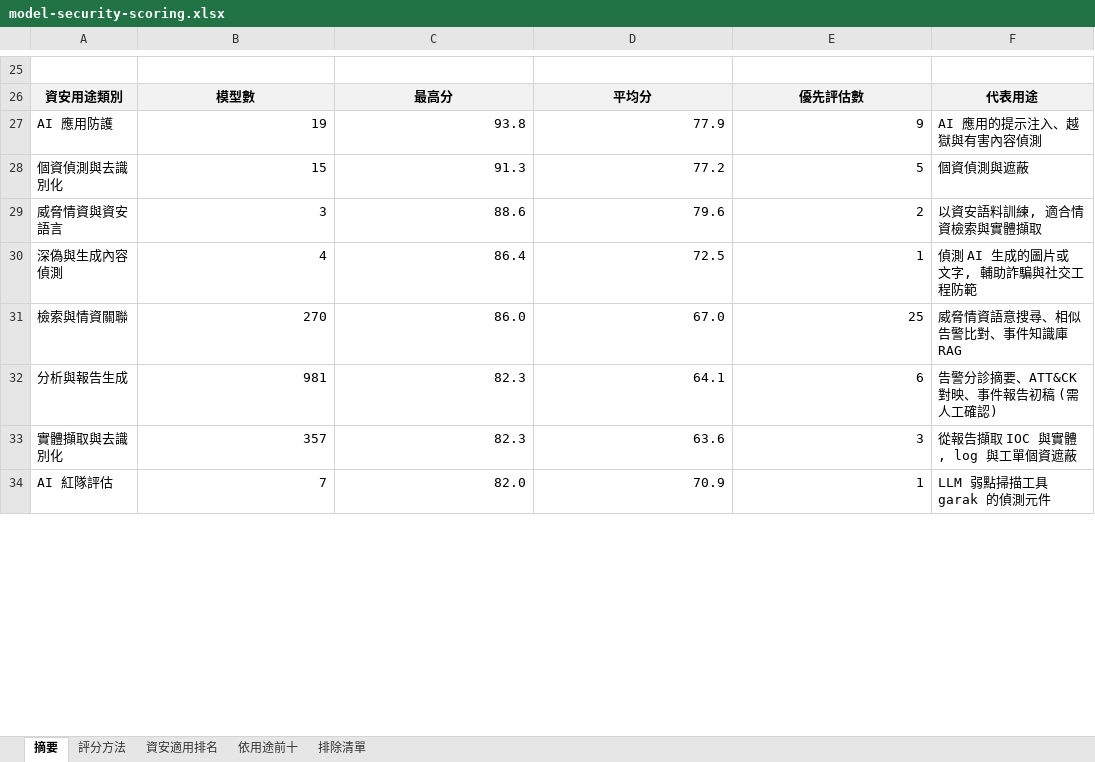
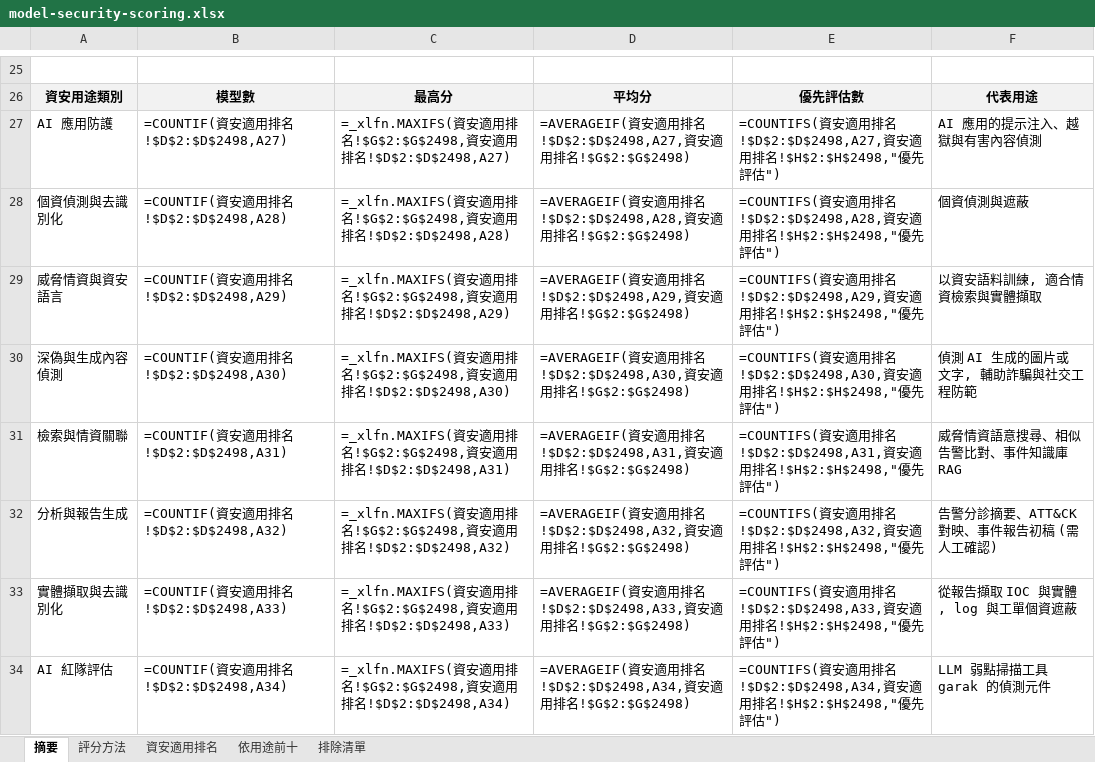
Before and after one commit to githubuser03/lanai-handbook, an Excel workbook: content/public/files/model-security-scoring.xlsx, sheet 摘要, drawn as a sheet; only a part is shown, gaps mark what is left out; values as stored, in another font and other column widths than the file's, no borders; formulas without a stored value are shown as written; the diff covers the shown part only; the diff names each change by its address in the sheet, - before the commit and + after, or states it on an @@ line.

```diff
--- a/content/public/files/model-security-scoring.xlsx (sheet 摘要)
+++ b/content/public/files/model-security-scoring.xlsx (sheet 摘要)
-B27: 19
+B27: =COUNTIF(資安適用排名!$D$2:$D$2498,A27)
-C27: 93.8
+C27: =_xlfn.MAXIFS(資安適用排名!$G$2:$G$2498,資安適用排名!$D$2:$D$2498,A27)
-D27: 77.9
+D27: =AVERAGEIF(資安適用排名!$D$2:$D$2498,A27,資安適用排名!$G$2:$G$2498)
-E27: 9
+E27: =COUNTIFS(資安適用排名!$D$2:$D$2498,A27,資安適用排名!$H$2:$H$2498,"優先評估")
-B28: 15
+B28: =COUNTIF(資安適用排名!$D$2:$D$2498,A28)
-C28: 91.3
+C28: =_xlfn.MAXIFS(資安適用排名!$G$2:$G$2498,資安適用排名!$D$2:$D$2498,A28)
-D28: 77.2
+D28: =AVERAGEIF(資安適用排名!$D$2:$D$2498,A28,資安適用排名!$G$2:$G$2498)
-E28: 5
+E28: =COUNTIFS(資安適用排名!$D$2:$D$2498,A28,資安適用排名!$H$2:$H$2498,"優先評估")
-B29: 3
+B29: =COUNTIF(資安適用排名!$D$2:$D$2498,A29)
-C29: 88.6
+C29: =_xlfn.MAXIFS(資安適用排名!$G$2:$G$2498,資安適用排名!$D$2:$D$2498,A29)
-D29: 79.6
+D29: =AVERAGEIF(資安適用排名!$D$2:$D$2498,A29,資安適用排名!$G$2:$G$2498)
-E29: 2
+E29: =COUNTIFS(資安適用排名!$D$2:$D$2498,A29,資安適用排名!$H$2:$H$2498,"優先評估")
-B30: 4
+B30: =COUNTIF(資安適用排名!$D$2:$D$2498,A30)
-C30: 86.4
+C30: =_xlfn.MAXIFS(資安適用排名!$G$2:$G$2498,資安適用排名!$D$2:$D$2498,A30)
-D30: 72.5
+D30: =AVERAGEIF(資安適用排名!$D$2:$D$2498,A30,資安適用排名!$G$2:$G$2498)
-E30: 1
+E30: =COUNTIFS(資安適用排名!$D$2:$D$2498,A30,資安適用排名!$H$2:$H$2498,"優先評估")
-B31: 270
+B31: =COUNTIF(資安適用排名!$D$2:$D$2498,A31)
-C31: 86.0
+C31: =_xlfn.MAXIFS(資安適用排名!$G$2:$G$2498,資安適用排名!$D$2:$D$2498,A31)
-D31: 67.0
+D31: =AVERAGEIF(資安適用排名!$D$2:$D$2498,A31,資安適用排名!$G$2:$G$2498)
-E31: 25
+E31: =COUNTIFS(資安適用排名!$D$2:$D$2498,A31,資安適用排名!$H$2:$H$2498,"優先評估")
-B32: 981
+B32: =COUNTIF(資安適用排名!$D$2:$D$2498,A32)
-C32: 82.3
+C32: =_xlfn.MAXIFS(資安適用排名!$G$2:$G$2498,資安適用排名!$D$2:$D$2498,A32)
-D32: 64.1
+D32: =AVERAGEIF(資安適用排名!$D$2:$D$2498,A32,資安適用排名!$G$2:$G$2498)
-E32: 6
+E32: =COUNTIFS(資安適用排名!$D$2:$D$2498,A32,資安適用排名!$H$2:$H$2498,"優先評估")
-B33: 357
+B33: =COUNTIF(資安適用排名!$D$2:$D$2498,A33)
-C33: 82.3
+C33: =_xlfn.MAXIFS(資安適用排名!$G$2:$G$2498,資安適用排名!$D$2:$D$2498,A33)
-D33: 63.6
+D33: =AVERAGEIF(資安適用排名!$D$2:$D$2498,A33,資安適用排名!$G$2:$G$2498)
-E33: 3
+E33: =COUNTIFS(資安適用排名!$D$2:$D$2498,A33,資安適用排名!$H$2:$H$2498,"優先評估")
-B34: 7
+B34: =COUNTIF(資安適用排名!$D$2:$D$2498,A34)
-C34: 82.0
+C34: =_xlfn.MAXIFS(資安適用排名!$G$2:$G$2498,資安適用排名!$D$2:$D$2498,A34)
-D34: 70.9
+D34: =AVERAGEIF(資安適用排名!$D$2:$D$2498,A34,資安適用排名!$G$2:$G$2498)
-E34: 1
+E34: =COUNTIFS(資安適用排名!$D$2:$D$2498,A34,資安適用排名!$H$2:$H$2498,"優先評估")
```
Also changed, not shown: 131 edited cells elsewhere in this sheet, sheet 資安適用排名, sheet 依用途前十, sheet 排除清單, sheet 評分方法, charts or pictures, 20 other files.
